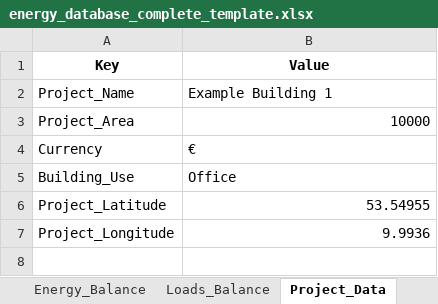
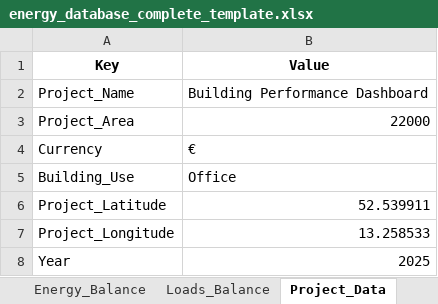
Before and after one commit to wsgtcar/BPVis_ENE, an Excel workbook: templates/energy_database_complete_template.xlsx, sheet Project_Data, drawn as a sheet; values as stored, in another font and other column widths than the file's, no borders; the diff names each change by its address in the sheet, - before the commit and + after, or states it on an @@ line.

```diff
--- a/templates/energy_database_complete_template.xlsx (sheet Project_Data)
+++ b/templates/energy_database_complete_template.xlsx (sheet Project_Data)
-B2 (Value): Example Building 1
+B2 (Value): Building Performance Dashboard
-B3 (Value): 10000
+B3 (Value): 22000
-B6 (Value): 53.54955
+B6 (Value): 52.539911
-B7 (Value): 9.9936
+B7 (Value): 13.258533
+row 8: Year | 2025
```
Also changed, not shown: sheet Loads_Balance, sheet Energy_Balance, sheet Emission_Factors, sheet EndUse_to_Source, sheet Energy_Tariffs, other sheet tabs.
